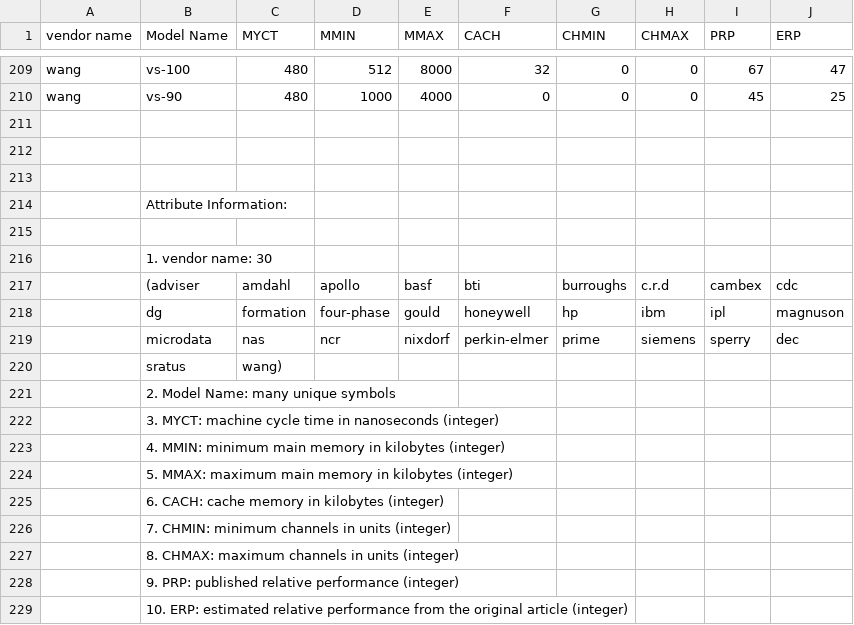
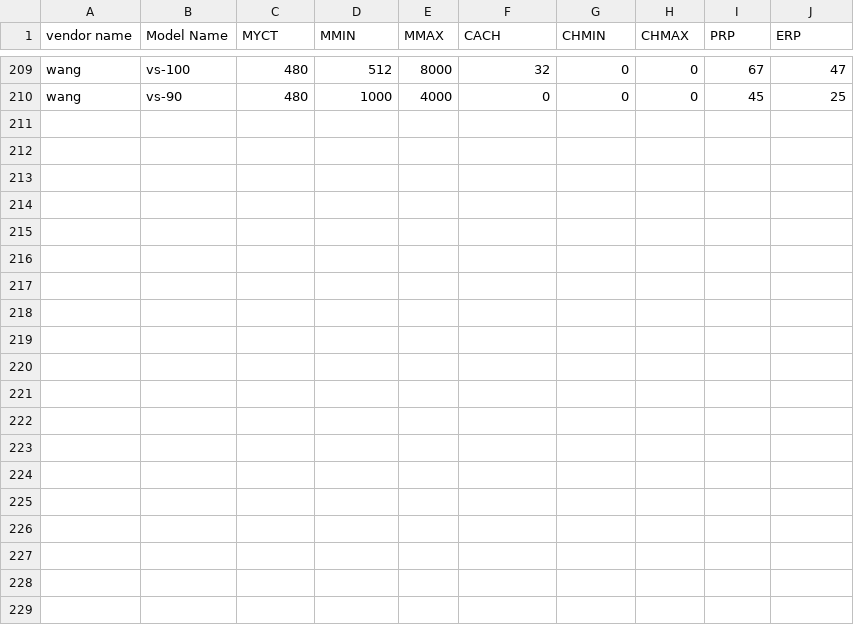
Before and after one commit to iMeshCMR/Machine_Learning, a CSV file: machine.data.csv, drawn as a sheet; only a part is shown, gaps mark what is left out; the diff names each change by its address in the sheet, - before the commit and + after, or states it on an @@ line.

Commit message:
Add files via upload

```diff
--- a/machine.data.csv
+++ b/machine.data.csv
-row 211: (empty)
-row 212: (empty)
-row 213: (empty)
-row 214:  | Attribute Information:
-row 215: (empty)
-row 216:  | 1. vendor name: 30
-row 217:  | (adviser | amdahl | apollo | basf | bti | burroughs | c.r.d | cambex | cdc
-row 218:  | dg | formation | four-phase | gould | honeywell | hp | ibm | ipl | magnuson
-row 219:  | microdata | nas | ncr | nixdorf | perkin-elmer | prime | siemens | sperry | dec
-row 220:  | sratus | wang)
-row 221:  | 2. Model Name: many unique symbols
-row 222:  | 3. MYCT: machine cycle time in nanoseconds (integer)
-row 223:  | 4. MMIN: minimum main memory in kilobytes (integer)
-row 224:  | 5. MMAX: maximum main memory in kilobytes (integer)
-row 225:  | 6. CACH: cache memory in kilobytes (integer)
-row 226:  | 7. CHMIN: minimum channels in units (integer)
-row 227:  | 8. CHMAX: maximum channels in units (integer)
-row 228:  | 9. PRP: published relative performance (integer)
-row 229:  | 10. ERP: estimated relative performance from the original article (integer)
```
